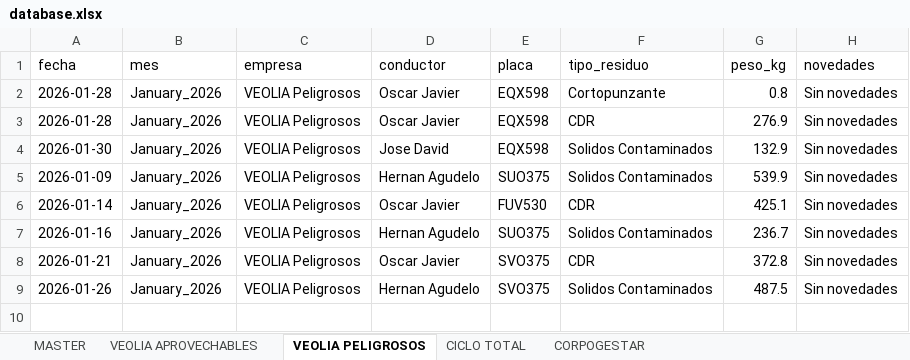
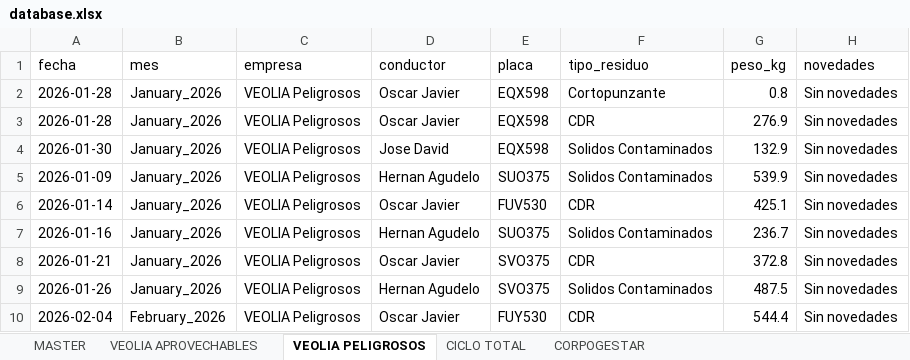
Before and after one commit to alejandraho013/registro-salida-residuos, an Excel workbook: database.xlsx, sheet VEOLIA PELIGROSOS, drawn as a sheet; values as stored, in another font and other column widths than the file's, no borders; the diff names each change by its address in the sheet, - before the commit and + after, or states it on an @@ line.

Commit message:
Reg_VEOLIA Peligrosos_FUY530_20260507_150341

```diff
--- a/database.xlsx (sheet VEOLIA PELIGROSOS)
+++ b/database.xlsx (sheet VEOLIA PELIGROSOS)
+row 10: 2026-02-04 | February_2026 | VEOLIA Peligrosos | Oscar Javier | FUY530 | CDR | 544.4 | Sin novedades
```
Also changed, not shown: sheet MASTER.
